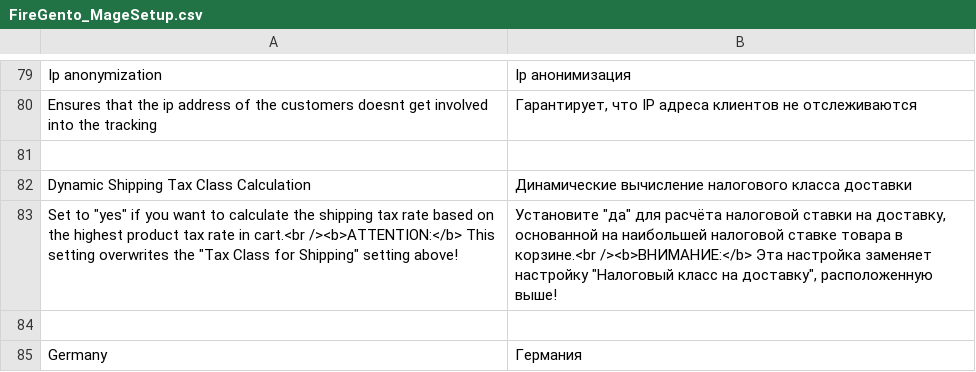
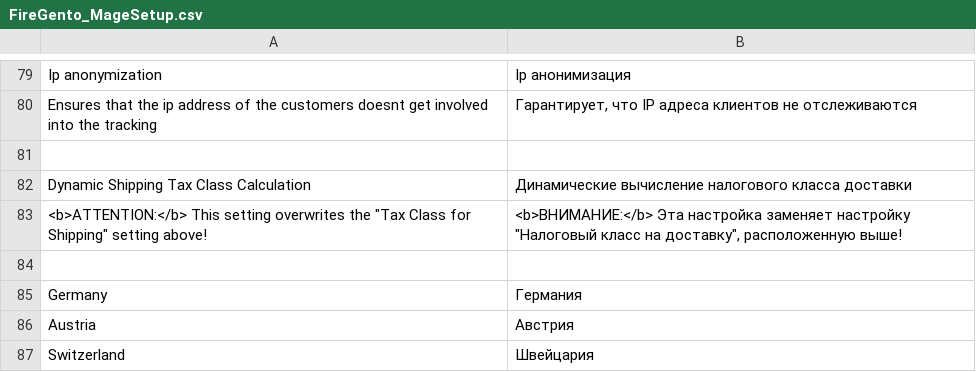
Before and after one commit to firegento/firegento-magesetup, a CSV file: src/app/locale/ru_RU/FireGento_MageSetup.csv, drawn as a sheet; only a part is shown, gaps mark what is left out; the shorter side is filled out with more unchanged rows.

```diff
--- a/src/app/locale/ru_RU/FireGento_MageSetup.csv
+++ b/src/app/locale/ru_RU/FireGento_MageSetup.csv
@@ -82,3 +82,3 @@
 "Dynamic Shipping Tax Class Calculation","Динамические вычисление налогового класса доставки"
-"Set to ""yes"" if you want to calculate the shipping tax rate based on the highest product tax rate in cart.<br /><b>ATTENTION:</b> This setting overwrites the ""Tax Class for Shipping"" setting above!","Установите ""да"" для расчёта налоговой ставки на доставку, основанной на наибольшей налоговой ставке товара в корзине.<br /><b>ВНИМАНИЕ:</b> Эта настройка заменяет настройку ""Налоговый класс на доставку"", расположенную выше!"
+"<b>ATTENTION:</b> This setting overwrites the ""Tax Class for Shipping"" setting above!","<b>ВНИМАНИЕ:</b> Эта настройка заменяет настройку ""Налоговый класс на доставку"", расположенную выше!"
 
```
Also changed, not shown: src/app/locale/de_DE/FireGento_MageSetup.csv, src/app/locale/en_US/FireGento_MageSetup.csv, 4 other files.
